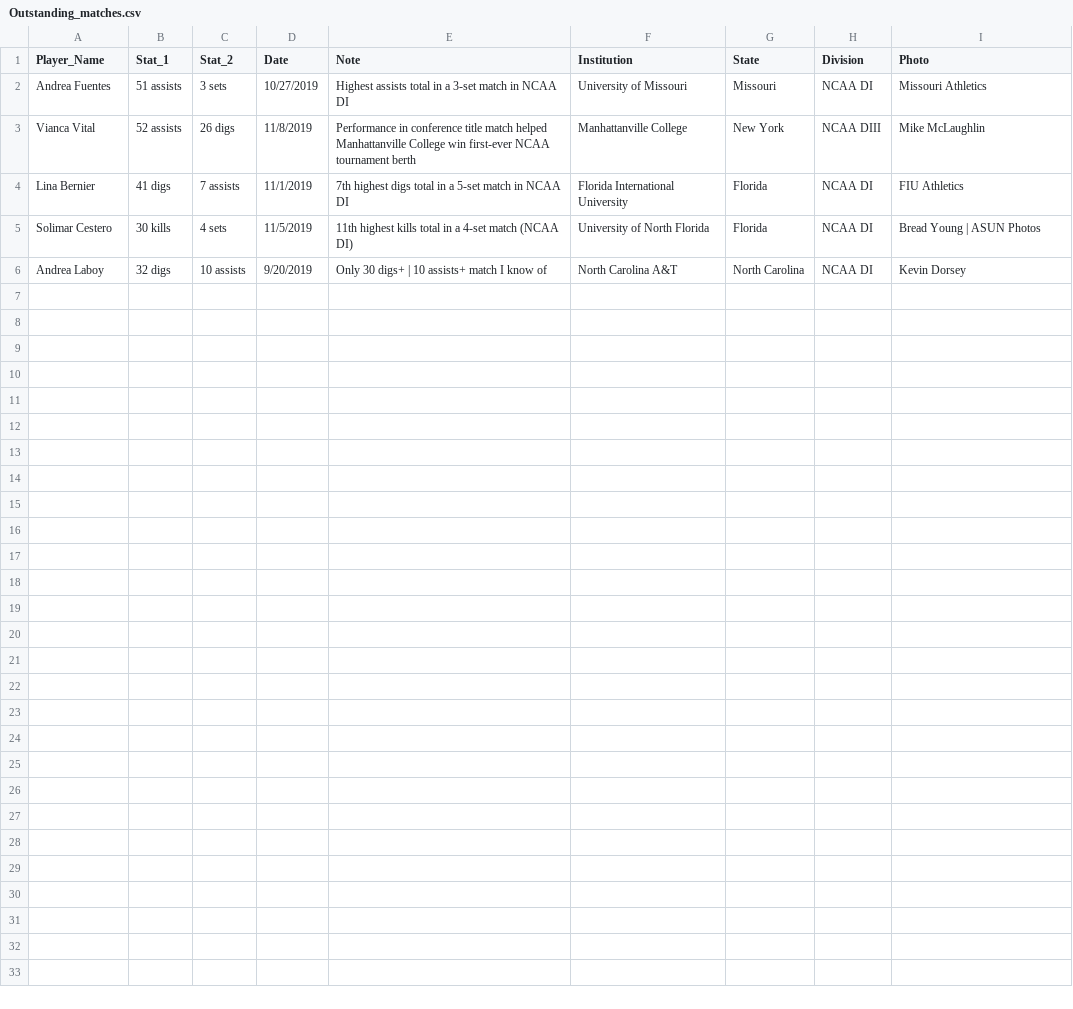
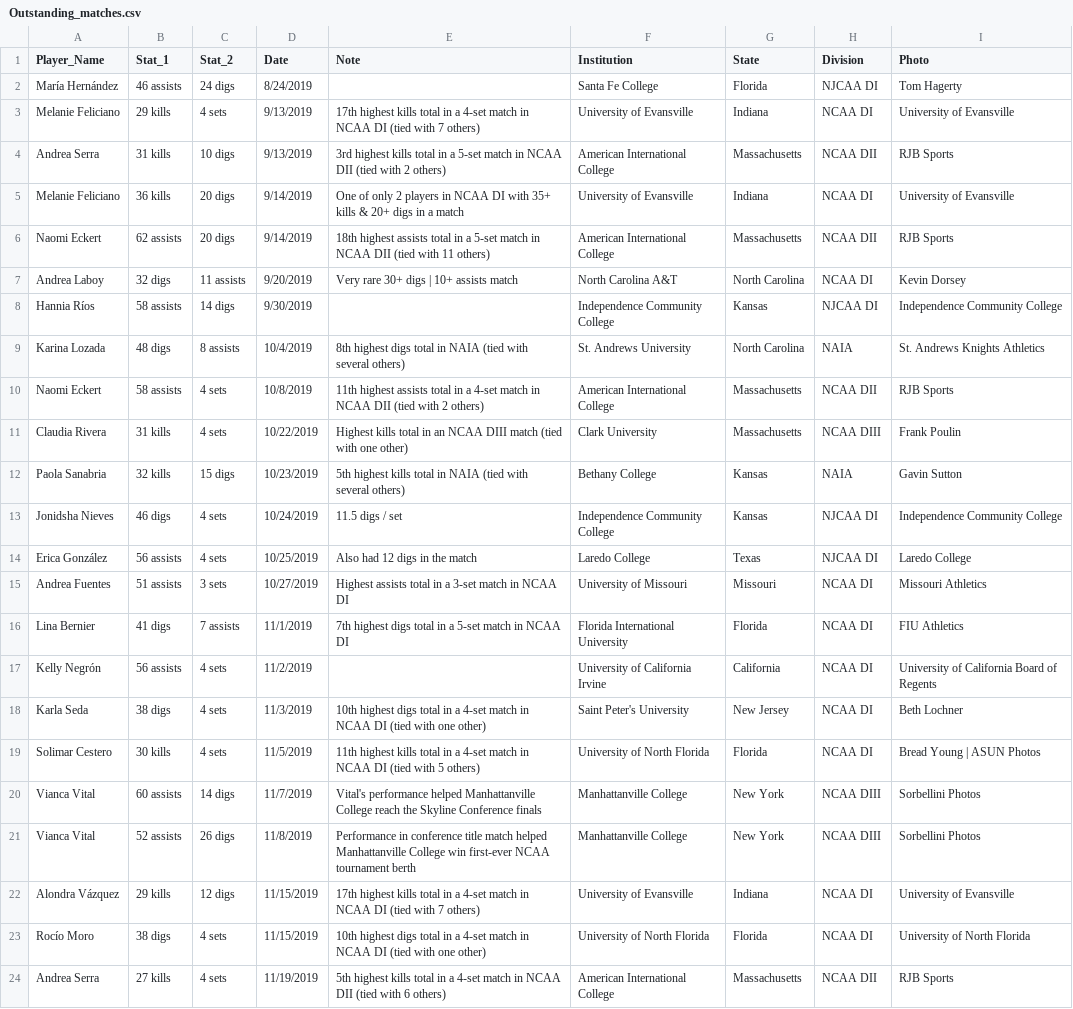
Before and after one commit to carlosror/Boricuas_NCAA_Season_Summary_2019_2020, a CSV file: Women/Outstanding_matches.csv, drawn as a sheet.

```diff
--- a/Women/Outstanding_matches.csv
+++ b/Women/Outstanding_matches.csv
@@ -1,6 +1,24 @@
 Player_Name,Stat_1,Stat_2,Date,Note,Institution,State,Division,Photo
+María Hernández,46 assists,24 digs,8/24/2019,,Santa Fe College,Florida,NJCAA DI,Tom Hagerty
+Melanie Feliciano,29 kills,4 sets,9/13/2019,17th highest kills total in a 4-set match in NCAA DI (tied with 7 others),University of Evansville,Indiana,NCAA DI,University of Evansville
+Andrea Serra,31 kills,10 digs,9/13/2019,3rd highest kills total in a 5-set match in NCAA DII (tied with 2 others),American International College,Massachusetts,NCAA DII,RJB Sports
+Melanie Feliciano,36 kills,20 digs,9/14/2019,One of only 2 players in NCAA DI with 35+ kills & 20+ digs in a match,University of Evansville,Indiana,NCAA DI,University of Evansville
+Naomi Eckert,62 assists,20 digs,9/14/2019,18th highest assists total in a 5-set match in NCAA DII (tied with 11 others),American International College,Massachusetts,NCAA DII,RJB Sports
+Andrea Laboy,32 digs,11 assists,9/20/2019,Very rare 30+ digs | 10+ assists match,North Carolina A&T,North Carolina,NCAA DI,Kevin Dorsey
+Hannia Ríos,58 assists,14 digs,9/30/2019,,Independence Community College,Kansas,NJCAA DI,Independence Community College
+Karina Lozada,48 digs,8 assists,10/4/2019,8th highest digs total in NAIA (tied with several others),St. Andrews University,North Carolina,NAIA,St. Andrews Knights Athletics
+Naomi Eckert,58 assists,4 sets,10/8/2019,11th highest assists total in a 4-set match in NCAA DII (tied with 2 others),American International College,Massachusetts,NCAA DII,RJB Sports
+Claudia Rivera,31 kills,4 sets,10/22/2019,Highest kills total in an NCAA DIII match (tied with one other),Clark University,Massachusetts,NCAA DIII,Frank Poulin
+Paola Sanabria,32 kills,15 digs,10/23/2019,5th highest kills total in NAIA (tied with several others),Bethany College,Kansas,NAIA,Gavin Sutton
+Jonidsha Nieves,46 digs,4 sets,10/24/2019,11.5 digs / set,Independence Community College,Kansas,NJCAA DI,Independence Community College
+Erica González,56 assists,4 sets,10/25/2019,Also had 12 digs in the match,Laredo College,Texas,NJCAA DI,Laredo College
 Andrea Fuentes,51 assists,3 sets,10/27/2019,Highest assists total in a 3-set match in NCAA DI,University of Missouri,Missouri,NCAA DI,Missouri Athletics
-Vianca Vital,52 assists,26 digs,11/8/2019,Performance in conference title match helped Manhattanville College win first-ever NCAA tournament berth,Manhattanville College,New York,NCAA DIII,Mike McLaughlin
 Lina Bernier,41 digs,7 assists,11/1/2019,7th highest digs total in a 5-set match in NCAA DI,Florida International University,Florida,NCAA DI,FIU Athletics
-Solimar Cestero,30 kills,4 sets,11/5/2019,11th highest kills total in a 4-set match (NCAA DI),University of North Florida,Florida,NCAA DI,Bread Young | ASUN Photos
-Andrea Laboy,32 digs,10 assists,9/20/2019,Only 30 digs+ | 10 assists+ match I know of,North Carolina A&T,North Carolina,NCAA DI,Kevin Dorsey
+Kelly Negrón,56 assists,4 sets,11/2/2019,,University of California Irvine,California,NCAA DI,University of California Board of Regents
+Karla Seda,38 digs,4 sets,11/3/2019,10th highest digs total in a 4-set match in NCAA DI (tied with one other),Saint Peter's University,New Jersey,NCAA DI,Beth Lochner
+Solimar Cestero,30 kills,4 sets,11/5/2019,11th highest kills total in a 4-set match in NCAA DI (tied with 5 others),University of North Florida,Florida,NCAA DI,Bread Young | ASUN Photos
+Vianca Vital,60 assists,14 digs,11/7/2019,Vital's performance helped Manhattanville College reach the Skyline Conference finals,Manhattanville College,New York,NCAA DIII,Sorbellini Photos
+Vianca Vital,52 assists,26 digs,11/8/2019,Performance in conference title match helped Manhattanville College win first-ever NCAA tournament berth,Manhattanville College,New York,NCAA DIII,Sorbellini Photos
+Alondra Vázquez,29 kills,12 digs,11/15/2019,17th highest kills total in a 4-set match in NCAA DI (tied with 7 others),University of Evansville,Indiana,NCAA DI,University of Evansville
+Rocío Moro,38 digs,4 sets,11/15/2019,10th highest digs total in a 4-set match in NCAA DI (tied with one other),University of North Florida,Florida,NCAA DI,University of North Florida
+Andrea Serra,27 kills,4 sets,11/19/2019,5th highest kills total in a 4-set match in NCAA DII (tied with 6 others),American International College,Massachusetts,NCAA DII,RJB Sports
```
Also changed, not shown: 24 other files.
